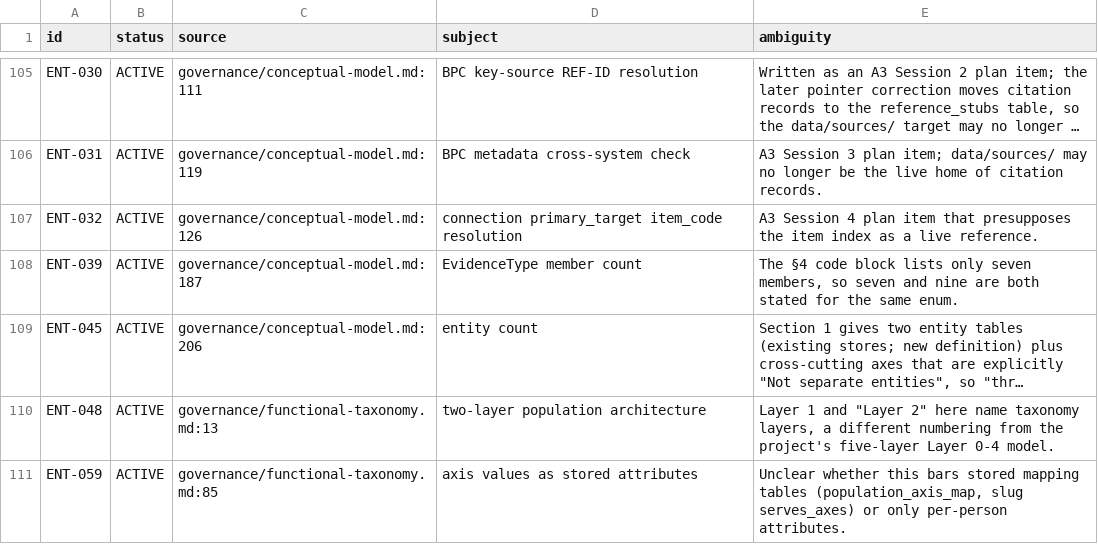
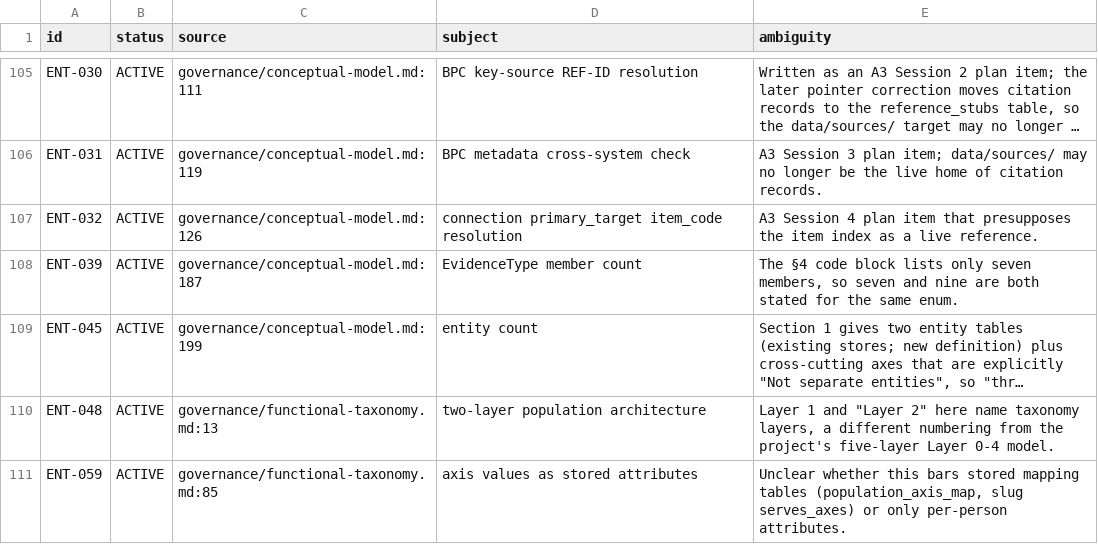
Before and after one commit to jordanelias/guidebook, a TSV file: workplan/pipeline-state-graph/AMBIGUITIES.tsv, drawn as a sheet; only a part is shown, gaps mark what is left out; long unchanged cells end in …; the diff names each change by its address in the sheet, - before the commit and + after, or states it on an @@ line.

```diff
--- a/workplan/pipeline-state-graph/AMBIGUITIES.tsv
+++ b/workplan/pipeline-state-graph/AMBIGUITIES.tsv
-C109 (source): governance/conceptual-model.md:206
+C109 (source): governance/conceptual-model.md:199
```
Also changed, not shown: workplan/pipeline-state-graph/ATOMS.tsv, 5 other files.
